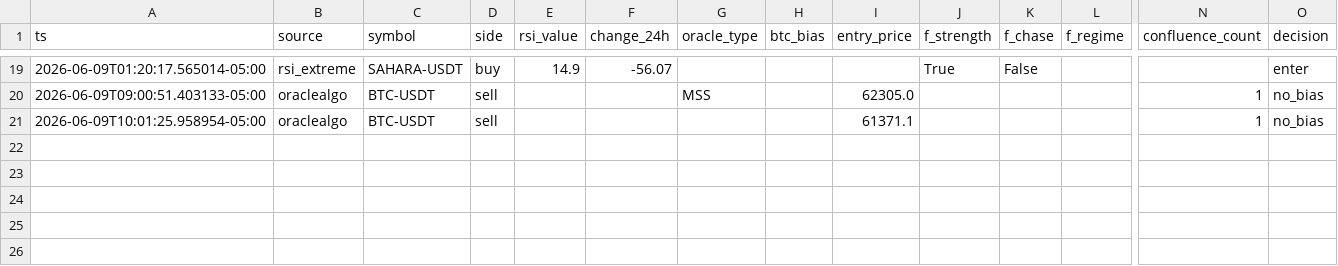
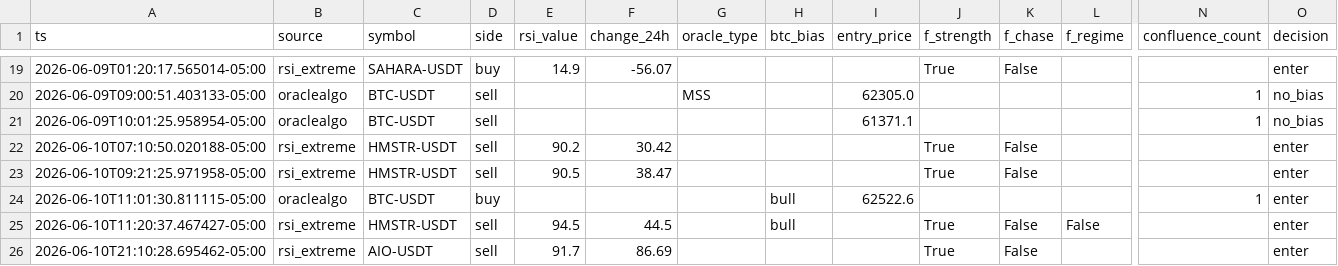
Before and after one commit to faucetfriend-code/Discord-Bot, a CSV file: strategy_shadow.csv, drawn as a sheet; only a part is shown, gaps mark what is left out; rows hold the shown columns only; the diff names each change by its address in the sheet, - before the commit and + after, or states it on an @@ line.

Commit message:
Add shadow analyzer and RSI first-alert gating
Introduce a shadow-log outcome analyzer (analyze_shadow.py) that fetches public 5m candles, simulates the bot's scale-out trades and confirmation-on-turn entries, and writes shadow_outcomes.csv for tuning and reporting. Add RSI_FIRST_ALERT_ONLY to .env.example and implement repeat-alert tracking (_rsi_repeat_n) persisted across restarts; record repeat_n on shadow rows and gate RSI entries so only the first alert per symbol per 24h is traded (blocked repeats remain shadow-logged for analysis).

Other changes: parse alert_price and numbered TP ladders in signal_parser so unlisted symbols and multi-TP messages are handled; persist created_price when enqueueing pending entries and improve stale-limit sweep logic (distance vs age); migrate strategy_shadow.csv header when new columns are added; include repeat_n in logger shadow fields; update oracle shadow to record stale btc_bias notes; adjust risk_manager logging for missing contract specs. Add a sample shadow_outcomes.csv.

```diff
--- a/strategy_shadow.csv
+++ b/strategy_shadow.csv
+row 22: 2026-06-10T07:10:50.020188-05:00 | rsi_extreme | HMSTR-USDT | sell | 90.2 | 30.42 |  |  |  | True | False |  |  | enter
+row 23: 2026-06-10T09:21:25.971958-05:00 | rsi_extreme | HMSTR-USDT | sell | 90.5 | 38.47 |  |  |  | True | False |  |  | enter
+row 24: 2026-06-10T11:01:30.811115-05:00 | oraclealgo | BTC-USDT | buy |  |  |  | bull | 62522.6 |  |  |  | 1 | enter
+row 25: 2026-06-10T11:20:37.467427-05:00 | rsi_extreme | HMSTR-USDT | sell | 94.5 | 44.5 |  | bull |  | True | False | False |  | enter
+row 26: 2026-06-10T21:10:28.695462-05:00 | rsi_extreme | AIO-USDT | sell | 91.7 | 86.69 |  |  |  | True | False |  |  | enter
```
Also changed, not shown: 7 other files.
